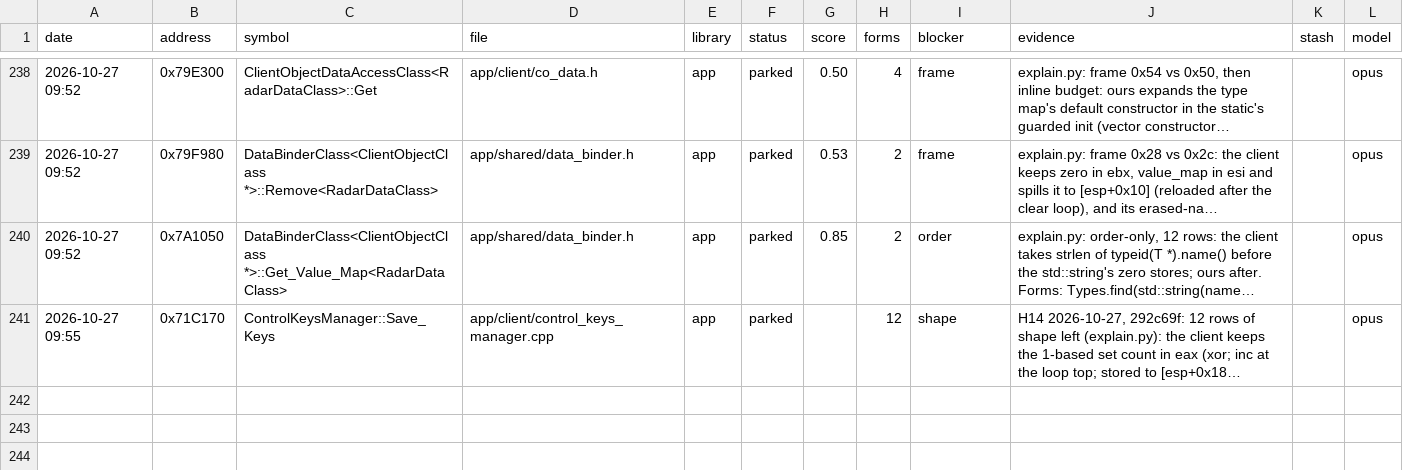
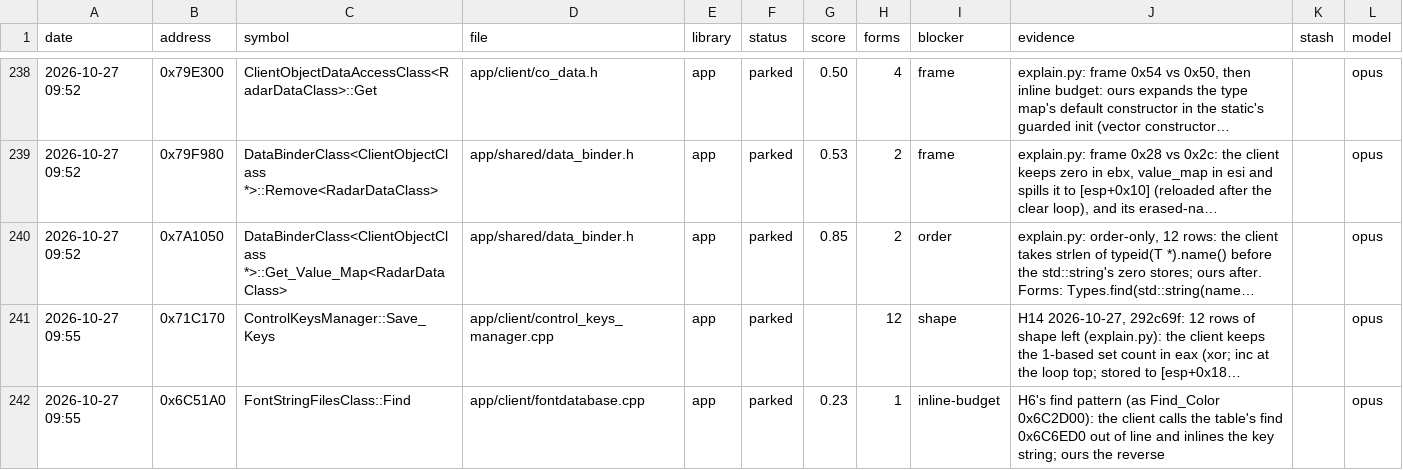
Before and after one commit to Open-EnB/EnB, a CSV file: docs/data/attempts.csv, drawn as a sheet; only a part is shown, gaps mark what is left out; long unchanged cells end in …; the diff names each change by its address in the sheet, - before the commit and + after, or states it on an @@ line.

```diff
--- a/docs/data/attempts.csv
+++ b/docs/data/attempts.csv
+row 242: 2026-10-27 09:55 | 0x6C51A0 | FontStringFilesClass::Find | app/client/fontdatabase.cpp | app | parked | 0.23 | 1 | inline-budget | H6's find pattern (as Find_Color 0x6C2D00): the client calls the table's find 0x6C6ED0 out of line and inlines the key string; ours the reverse |  | opus
```
Also changed, not shown: 3 other files.
